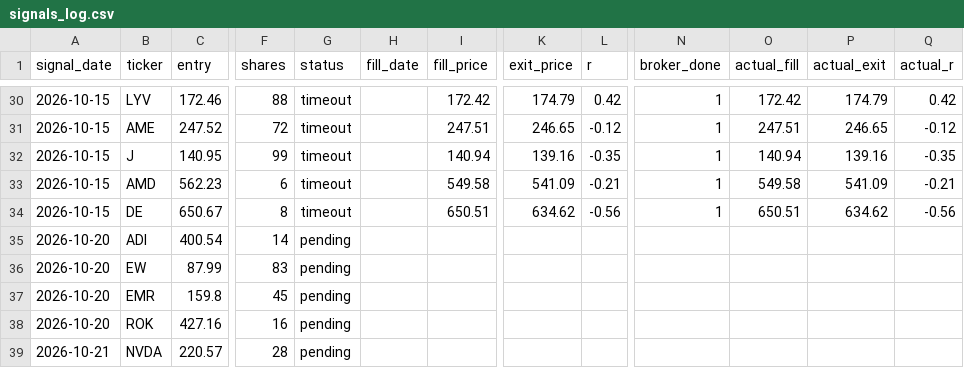
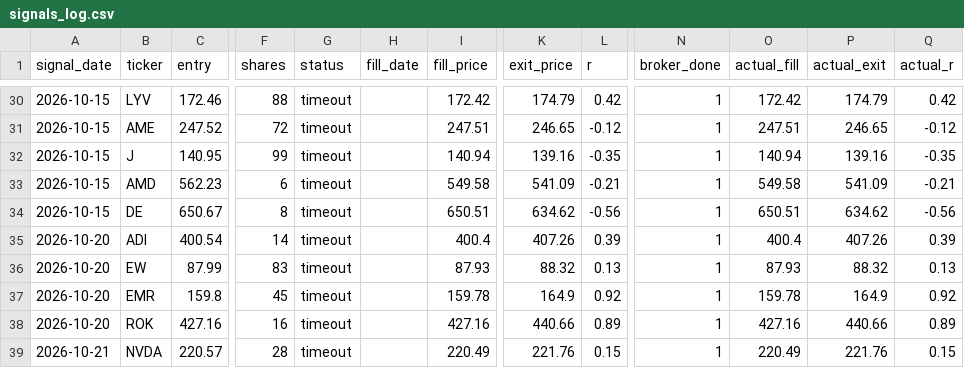
Before and after one commit to vardirotem-max/stock-agent, a CSV file: signals_log.csv, drawn as a sheet; only a part is shown, gaps mark what is left out; the diff covers the shown part only; the diff names each change by its address in the sheet, - before the commit and + after, or states it on an @@ line.

Commit message:
update signals log

```diff
--- a/signals_log.csv
+++ b/signals_log.csv
-G35:G39 (status): pending
+G35:G39 (status): timeout
-I35 (fill_price): (empty)
+I35 (fill_price): 400.4
-K35 (exit_price): (empty)
+K35 (exit_price): 407.26
-L35 (r): (empty)
+L35 (r): 0.39
-N35:N39 (broker_done): (empty)
+N35:N39 (broker_done): 1
-O35 (actual_fill): (empty)
+O35 (actual_fill): 400.4
-P35 (actual_exit): (empty)
+P35 (actual_exit): 407.26
-Q35 (actual_r): (empty)
+Q35 (actual_r): 0.39
-I36 (fill_price): (empty)
+I36 (fill_price): 87.93
-K36 (exit_price): (empty)
+K36 (exit_price): 88.32
-L36 (r): (empty)
+L36 (r): 0.13
-O36 (actual_fill): (empty)
+O36 (actual_fill): 87.93
-P36 (actual_exit): (empty)
+P36 (actual_exit): 88.32
-Q36 (actual_r): (empty)
+Q36 (actual_r): 0.13
-I37 (fill_price): (empty)
+I37 (fill_price): 159.78
-K37 (exit_price): (empty)
+K37 (exit_price): 164.9
-L37 (r): (empty)
+L37 (r): 0.92
-O37 (actual_fill): (empty)
+O37 (actual_fill): 159.78
-P37 (actual_exit): (empty)
+P37 (actual_exit): 164.9
-Q37 (actual_r): (empty)
+Q37 (actual_r): 0.92
-I38 (fill_price): (empty)
+I38 (fill_price): 427.16
-K38 (exit_price): (empty)
+K38 (exit_price): 440.66
-L38 (r): (empty)
+L38 (r): 0.89
-O38 (actual_fill): (empty)
+O38 (actual_fill): 427.16
-P38 (actual_exit): (empty)
+P38 (actual_exit): 440.66
-Q38 (actual_r): (empty)
+Q38 (actual_r): 0.89
-I39 (fill_price): (empty)
+I39 (fill_price): 220.49
-K39 (exit_price): (empty)
+K39 (exit_price): 221.76
-L39 (r): (empty)
+L39 (r): 0.15
-O39 (actual_fill): (empty)
+O39 (actual_fill): 220.49
-P39 (actual_exit): (empty)
+P39 (actual_exit): 221.76
-Q39 (actual_r): (empty)
+Q39 (actual_r): 0.15
```
Also changed, not shown: 40 edited cells elsewhere in this file, 1 other file.
